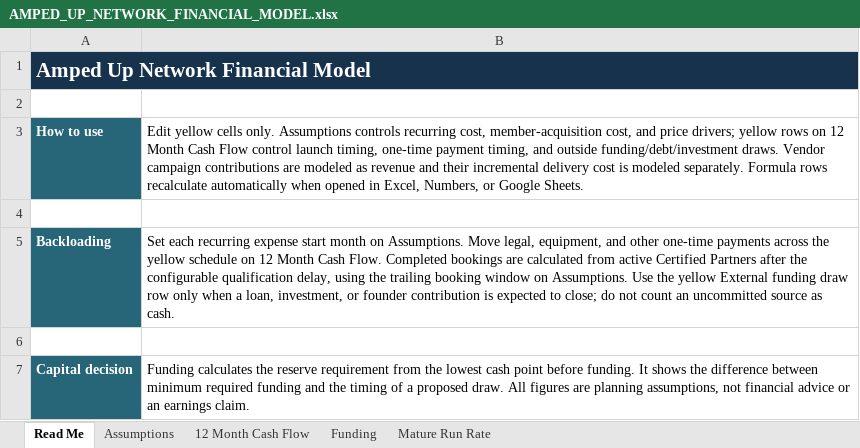
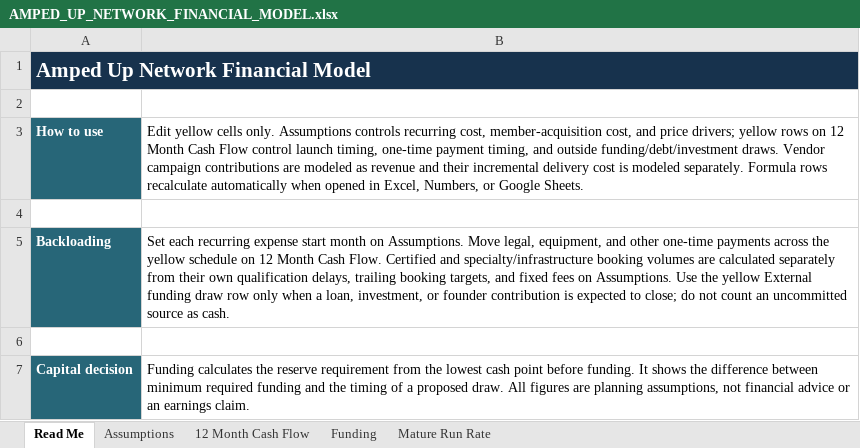
Before and after one commit to erichester76/volt-yard, an Excel workbook: docs/AMPED_UP_NETWORK_FINANCIAL_MODEL.xlsx, sheet Read Me, drawn as a sheet; values as stored, in another font and other column widths than the file's, no borders; the diff names each change by its address in the sheet, - before the commit and + after, or states it on an @@ line.

Commit message:
docs: add specialty partner booking revenue

```diff
--- a/docs/AMPED_UP_NETWORK_FINANCIAL_MODEL.xlsx (sheet Read Me)
+++ b/docs/AMPED_UP_NETWORK_FINANCIAL_MODEL.xlsx (sheet Read Me)
-B5: …Cash Flow. Completed bookings are calculated from active Certified Partners after the configurable qualification delay, using the trailing booking window on Assumptions.…
+B5: …Cash Flow. Certified and specialty/infrastructure booking volumes are calculated separately from their own qualification delays, trailing booking targets, and fixed fees on Assumptions.…
```
Also changed, not shown: sheet 12 Month Cash Flow, sheet Assumptions, sheet Mature Run Rate, 1 other file.
